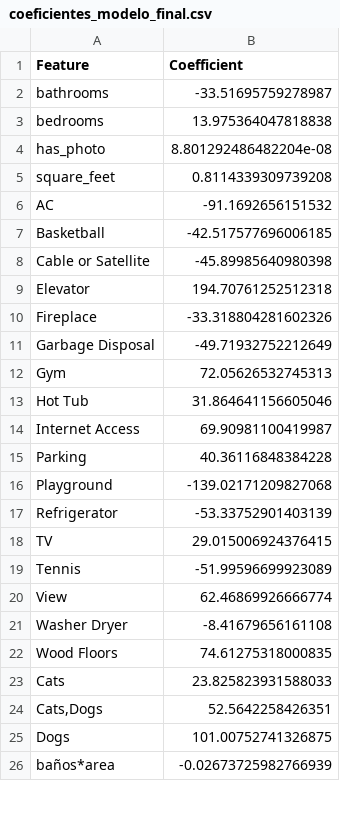
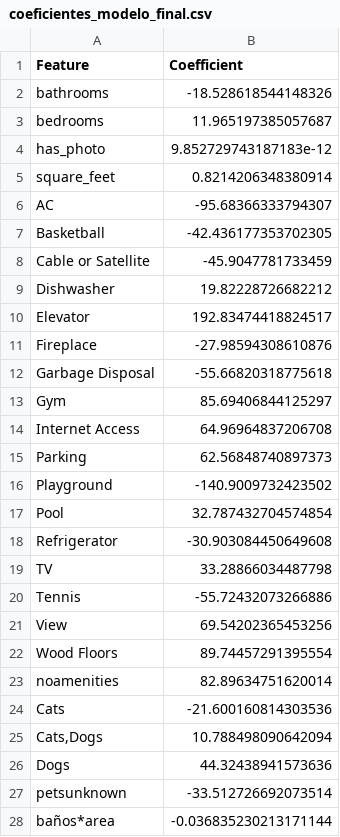
Before and after one commit to AngelaOrtiz918/Arrendamiento, a CSV file: Modelamiento/coeficientes_modelo_final.csv, drawn as a sheet; only a part is shown; the diff covers the shown part only.

Commit message:
Ultimas correcciones al modelo

```diff
--- a/Modelamiento/coeficientes_modelo_final.csv
+++ b/Modelamiento/coeficientes_modelo_final.csv
@@ -1,26 +1,28 @@
 Feature,Coefficient
-bathrooms,-33.51695759278987
-bedrooms,13.975364047818838
-has_photo,8.801292486482204e-08
-square_feet,0.8114339309739208
-AC,-91.1692656151532
-Basketball,-42.517577696006185
-Cable or Satellite,-45.89985640980398
-Elevator,194.70761252512318
-Fireplace,-33.318804281602326
-Garbage Disposal,-49.71932752212649
-Gym,72.05626532745313
-Hot Tub,31.864641156605046
-Internet Access,69.90981100419987
-Parking,40.36116848384228
-Playground,-139.02171209827068
-Refrigerator,-53.33752901403139
-TV,29.015006924376415
-Tennis,-51.99596699923089
-View,62.46869926666774
-Washer Dryer,-8.41679656161108
-Wood Floors,74.61275318000835
-Cats,23.825823931588033
-"Cats,Dogs",52.5642258426351
-Dogs,101.00752741326875
-baños*area,-0.02673725982766939
+bathrooms,-18.528618544148326
+bedrooms,11.965197385057687
+has_photo,9.852729743187183e-12
+square_feet,0.8214206348380914
+AC,-95.68366333794307
+Basketball,-42.436177353702305
+Cable or Satellite,-45.9047781733459
+Dishwasher,19.82228726682212
+Elevator,192.83474418824517
+Fireplace,-27.98594308610876
+Garbage Disposal,-55.66820318775618
+Gym,85.69406844125297
+Internet Access,64.96964837206708
+Parking,62.56848740897373
+Playground,-140.9009732423502
+Pool,32.787432704574854
+Refrigerator,-30.903084450649608
+TV,33.28866034487798
+Tennis,-55.72432073266886
+View,69.54202365453256
+Wood Floors,89.74457291395554
+noamenities,82.89634751620014
+Cats,-21.600160814303536
+"Cats,Dogs",10.788498090642094
+Dogs,44.32438941573636
+petsunknown,-33.512726692073514
+baños*area,-0.036835230213171144
```
Also changed, not shown: 1 removed row and 50 edited cells elsewhere in this file, 3 other files.
